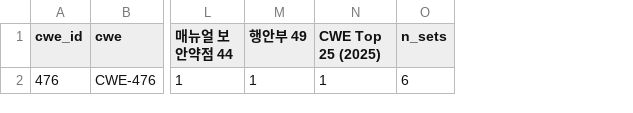
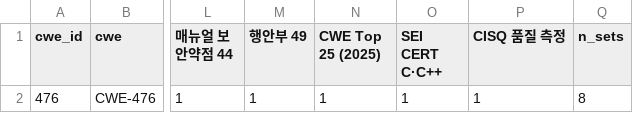
Before and after one commit to minkwanchoi/seminar-team01, a CSV file: data/overlap_common.csv, drawn as a sheet; only a part is shown, gaps mark what is left out; addresses are those after the commit; the diff names each change by its address in the sheet, - before the commit and + after, or states it on an @@ line.

```diff
--- a/data/overlap_common.csv
+++ b/data/overlap_common.csv
+column O (SEI CERT C·C++), row 2: 1
+column P (CISQ 품질 측정), row 2: 1
-Q2 (n_sets): 6
+Q2 (n_sets): 8
```
Also changed, not shown: data/cwe_sources.csv, data/overlap_pairs.csv, 13 other files.
